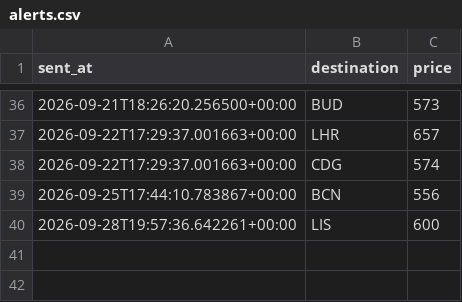
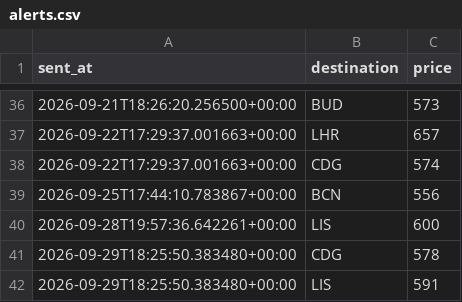
Before and after one commit to abhish05-prog/flight-tracker, a CSV file: data/alerts.csv, drawn as a sheet; only a part is shown, gaps mark what is left out; the diff names each change by its address in the sheet, - before the commit and + after, or states it on an @@ line.

```diff
--- a/data/alerts.csv
+++ b/data/alerts.csv
+row 41: 2026-09-29T18:25:50.383480+00:00 | CDG | 578
+row 42: 2026-09-29T18:25:50.383480+00:00 | LIS | 591
```
Also changed, not shown: data/history.csv, 2 other files.
